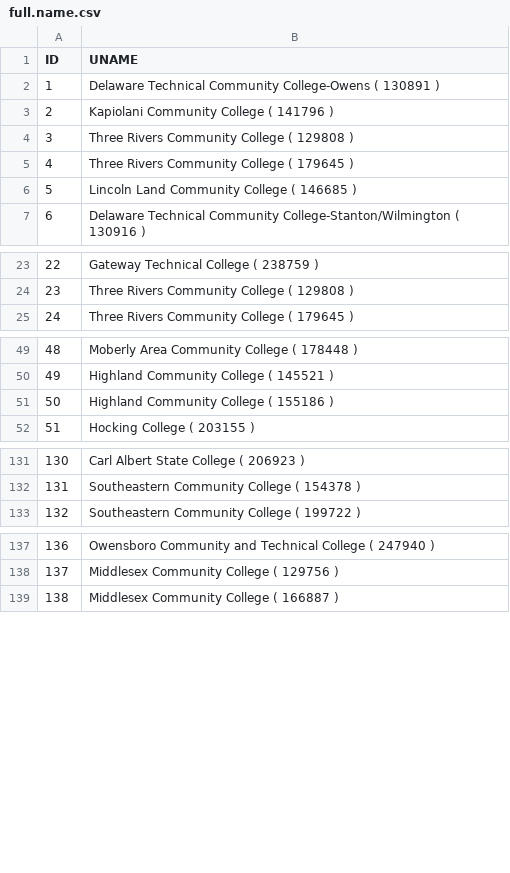
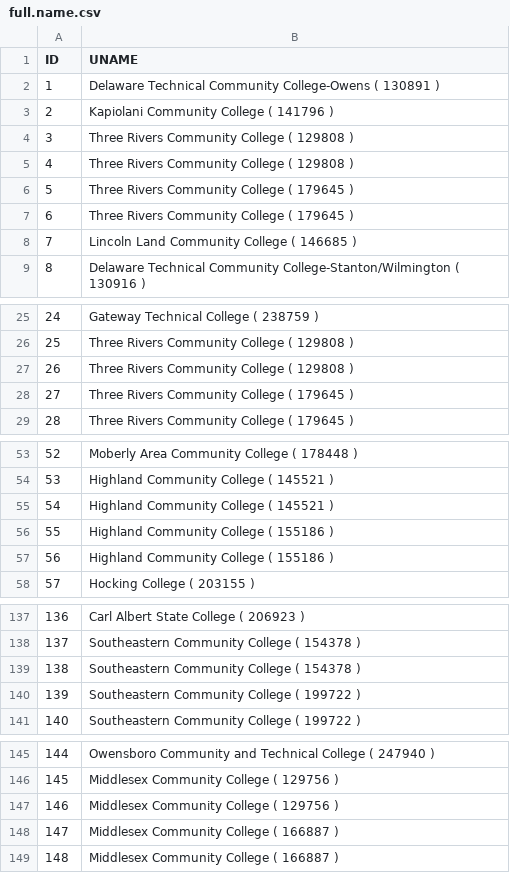
Before and after one commit to asosnovsky/school-invst-str, a CSV file: Code/Matlab-Ready-Data/full.name.csv, drawn as a sheet; only a part is shown, gaps mark what is left out; addresses are those after the commit; the diff covers the shown part only; the diff names each change by its address in the sheet, - before the commit and + after, or states it on an @@ line.

```diff
--- a/Code/Matlab-Ready-Data/full.name.csv
+++ b/Code/Matlab-Ready-Data/full.name.csv
+row 5: 4 | Three Rivers Community College ( 129808 )
+row 6: 5 | Three Rivers Community College ( 179645 )
@@ column A (ID) renumbered from row 7 down @@
+row 27: 26 | Three Rivers Community College ( 129808 )
+row 28: 27 | Three Rivers Community College ( 179645 )
+row 55: 54 | Highland Community College ( 145521 )
+row 56: 55 | Highland Community College ( 155186 )
+row 139: 138 | Southeastern Community College ( 154378 )
+row 140: 139 | Southeastern Community College ( 199722 )
+row 147: 146 | Middlesex Community College ( 129756 )
+row 148: 147 | Middlesex Community College ( 166887 )
```
Also changed, not shown: 14 added rows and 1 removed row elsewhere in this file, Code/Final-Data/Top-20-Schools.csv, Code/Matlab-Ready-Data/full.data.csv, 11 other files.
